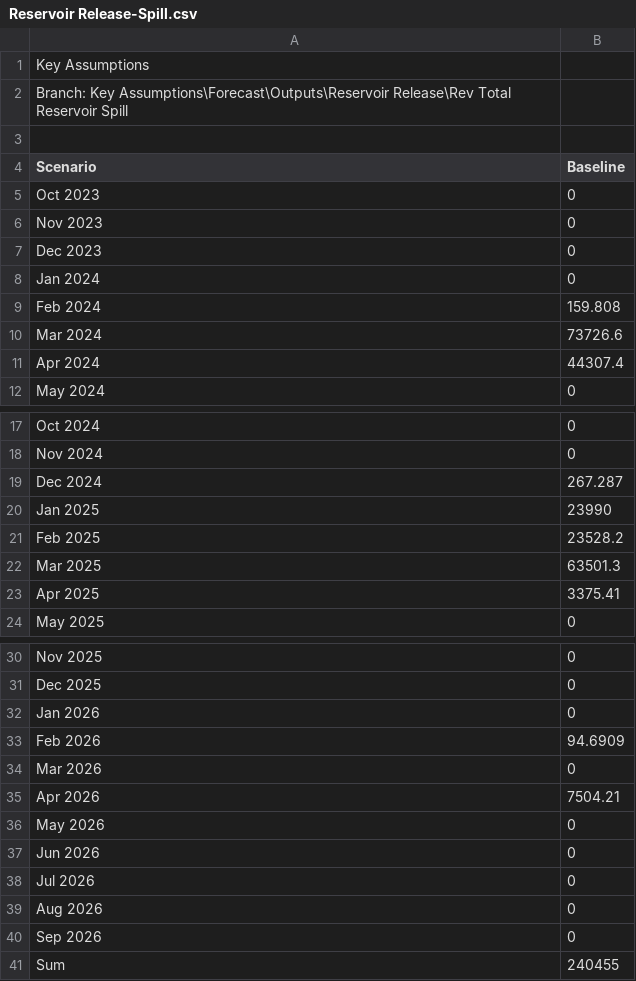
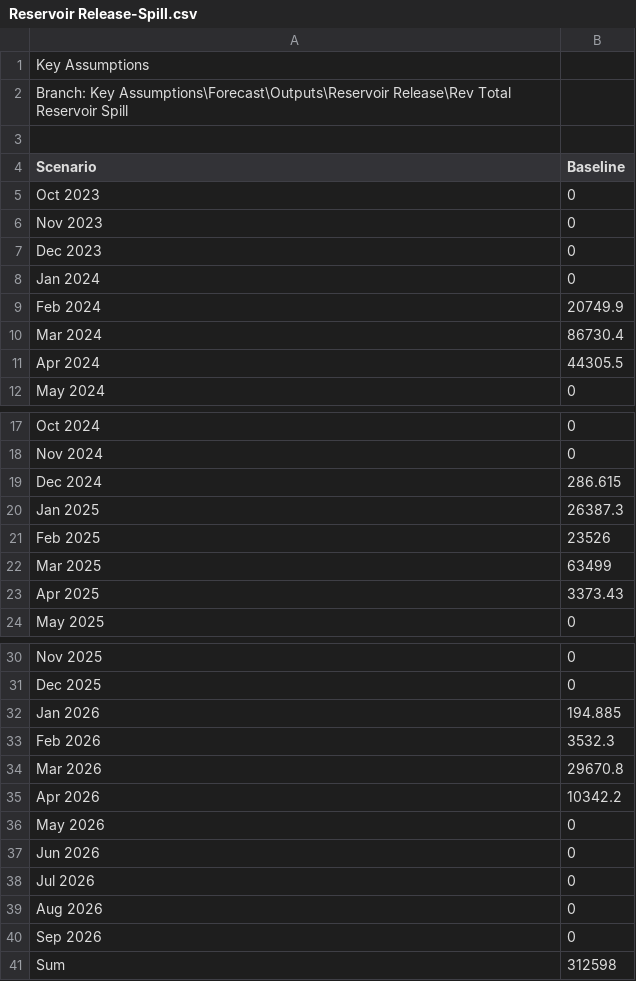
Before and after one commit to samarasaquib00/Yolo-County-Forecasting, a CSV file: Data/Reservoir Release-Spill.csv, drawn as a sheet; only a part is shown, gaps mark what is left out.

```diff
--- a/Data/Reservoir Release-Spill.csv
+++ b/Data/Reservoir Release-Spill.csv
@@ -8,5 +8,5 @@ Scenario,Baseline
 "Jan 2024",0
-"Feb 2024",159.808
-"Mar 2024",73726.6
-"Apr 2024",44307.4
+"Feb 2024",20749.9
+"Mar 2024",86730.4
+"Apr 2024",44305.5
 "May 2024",0
@@ -18,7 +18,7 @@ Scenario,Baseline
 "Nov 2024",0
-"Dec 2024",267.287
-"Jan 2025",23990
-"Feb 2025",23528.2
-"Mar 2025",63501.3
-"Apr 2025",3375.41
+"Dec 2024",286.615
+"Jan 2025",26387.3
+"Feb 2025",23526
+"Mar 2025",63499
+"Apr 2025",3373.43
 "May 2025",0
@@ -31,6 +31,6 @@ Scenario,Baseline
 "Dec 2025",0
-"Jan 2026",0
-"Feb 2026",94.6909
-"Mar 2026",0
-"Apr 2026",7504.21
+"Jan 2026",194.885
+"Feb 2026",3532.3
+"Mar 2026",29670.8
+"Apr 2026",10342.2
 "May 2026",0
@@ -40,2 +40,2 @@ Scenario,Baseline
 "Sep 2026",0
-Sum,240455
+Sum,312598
```
Also changed, not shown: Data/Diversions-Capay Dam.csv, Data/Diversions-West Adams Canal.csv, 31 other files.
